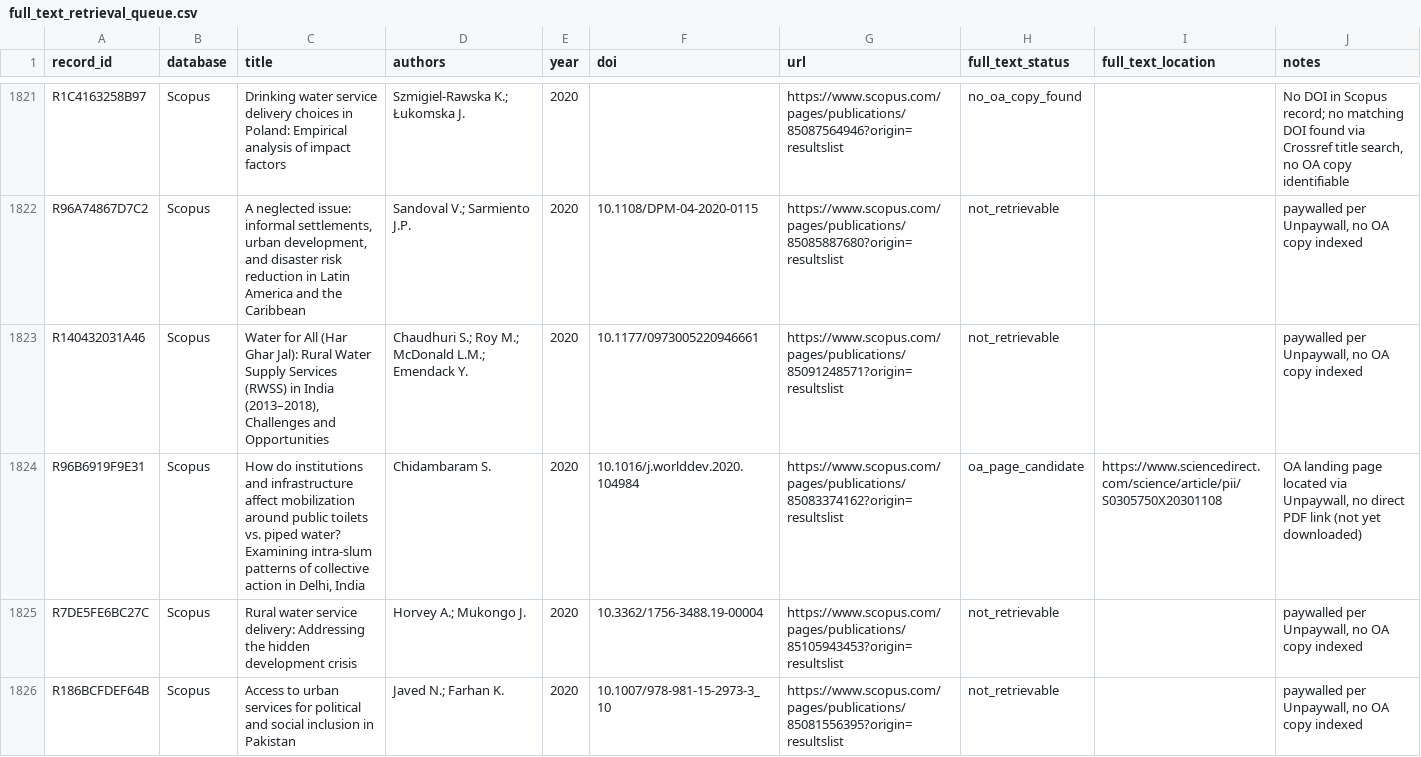
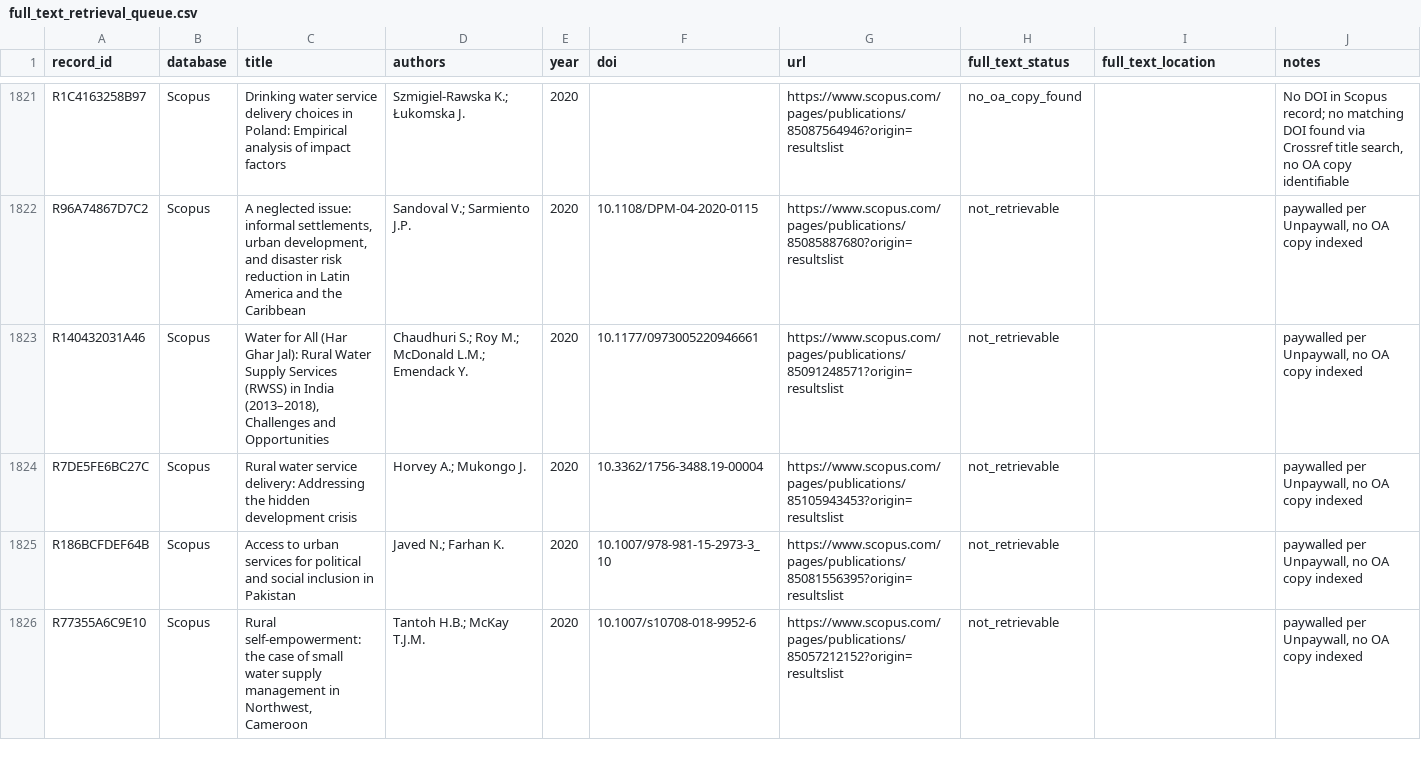
Before and after one commit to jrklaus8/water-law-dataset, a CSV file: legal-last-mile-systematic-review/02_screening/full_text/full_text_retrieval_queue.csv, drawn as a sheet; only a part is shown, gaps mark what is left out; the shorter side is filled out with more unchanged rows; the diff covers the shown part only; the diff names each change by its address in the sheet, - before the commit and + after, or states it on an @@ line.

```diff
--- a/legal-last-mile-systematic-review/02_screening/full_text/full_text_retrieval_queue.csv
+++ b/legal-last-mile-systematic-review/02_screening/full_text/full_text_retrieval_queue.csv
-row 1824: R96B6919F9E31 | Scopus | How do institutions and infrastructure affect mobilization around public toilets vs. piped water? Examining intra-slum patterns of collective action in Delhi, India | Chidambaram S. | 2020 | 10.1016/j.worlddev.2020.104984 | https://www.scopus.com/pages/publications/85083374162?origin=resultslist | oa_page_candidate | https://www.sciencedirect.com/science/article/pii/S0305750X20301108 | OA landing page located via Unpaywall, no direct PDF link (not yet downloaded)
```
Also changed, not shown: 4 removed rows elsewhere in this file, legal-last-mile-systematic-review/02_screening/exclusion_log/exclusion_log.csv, legal-last-mile-systematic-review/05_analysis/descriptive/evidence_map.csv, 7 other files.
